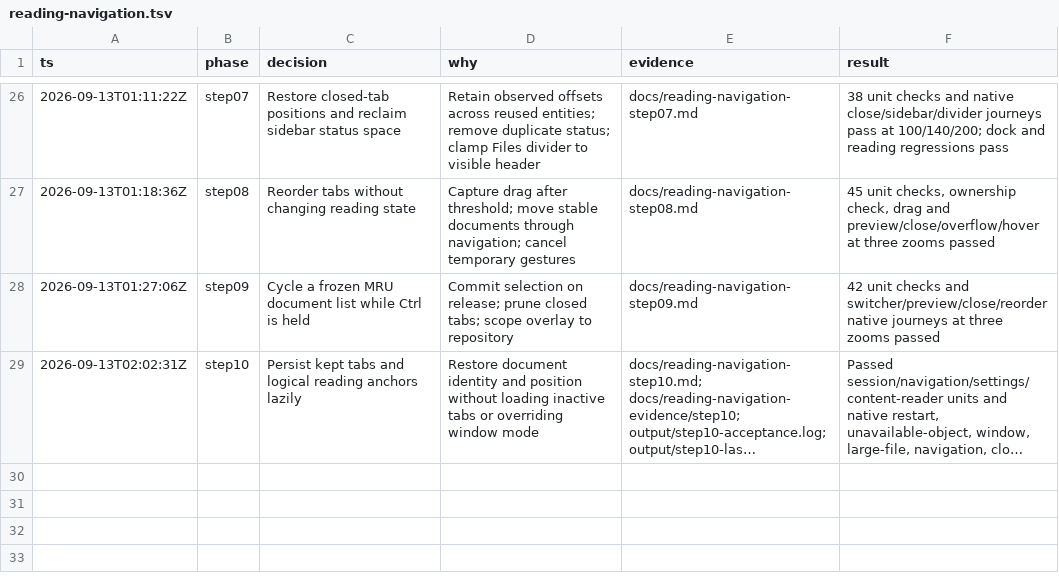
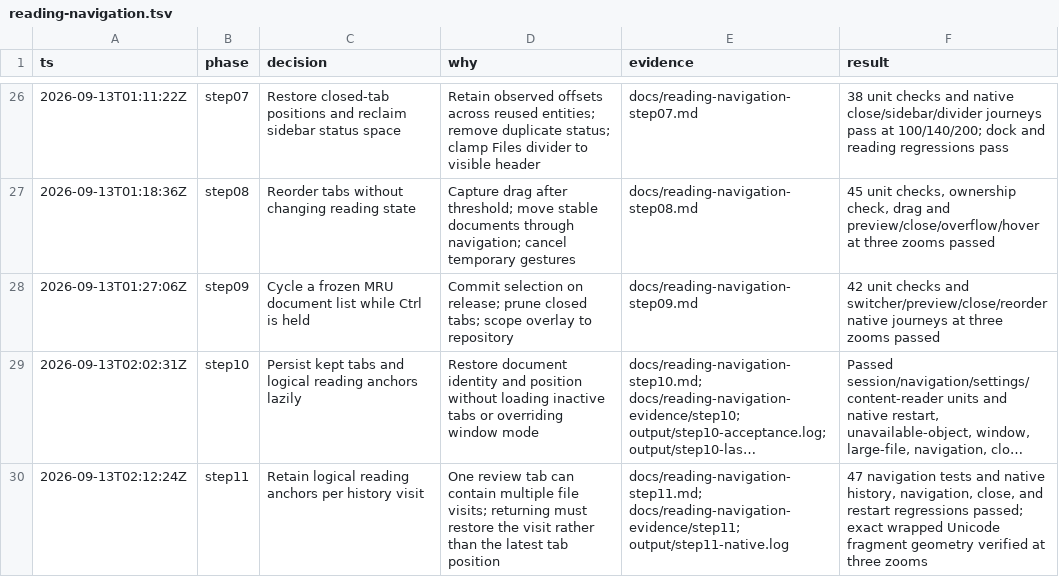
Before and after one commit to gabeochoa/floatinghotel, a TSV file: docs/reading-navigation.tsv, drawn as a sheet; only a part is shown, gaps mark what is left out; long unchanged cells end in …; the diff names each change by its address in the sheet, - before the commit and + after, or states it on an @@ line.

Commit message:
Restore precise file and line positions in navigation history

```diff
--- a/docs/reading-navigation.tsv
+++ b/docs/reading-navigation.tsv
+row 30: 2026-09-13T02:12:24Z | step11 | Retain logical reading anchors per history visit | One review tab can contain multiple file visits; returning must restore the visit rather than the latest tab position | docs/reading-navigation-step11.md; docs/reading-navigation-evidence/step11; output/step11-native.log | 47 navigation tests and native history, navigation, close, and restart regressions passed; exact wrapped Unicode fragment geometry verified at three zooms
```
Also changed, not shown: 45 other files.
